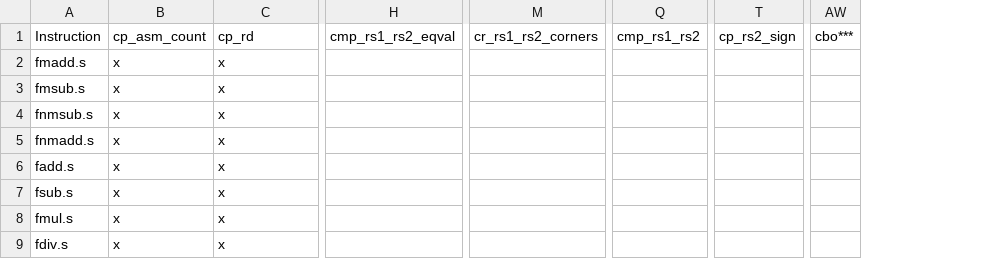
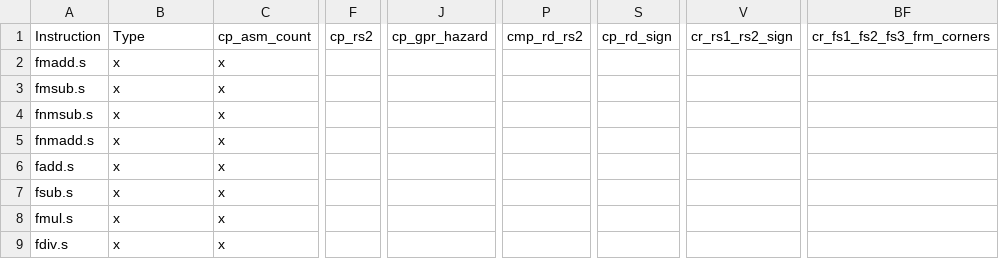
Before and after one commit to openhwgroup/cvw-arch-verif, a CSV file: testplans/RV32F.csv, drawn as a sheet; only a part is shown, gaps mark what is left out; removed rows and columns are numbered as before the commit, all else as after; the diff covers the shown part only; the diff names each change by its address in the sheet, - before the commit and + after, or states it on an @@ line.

```diff
--- a/testplans/RV32F.csv
+++ b/testplans/RV32F.csv
+column F, row 1: cp_rs2
-column H, row 1: cmp_rs1_rs2_eqval
+column J, row 1: cp_gpr_hazard
-column M, row 1: cr_rs1_rs2_corners
+column P, row 1: cmp_rd_rs2
-column Q, row 1: cmp_rs1_rs2
+column S, row 1: cp_rd_sign
-column T, row 1: cp_rs2_sign
+column V, row 1: cr_rs1_rs2_sign
-column AW, row 1: cbo***
+column BF, row 1: cr_fs1_fs2_fs3_frm_corners
-B1: cp_asm_count
+B1: Type
-C1: cp_rd
+C1: cp_asm_count
```
Also changed, not shown: 44 edited cells elsewhere in this file, testplans/RV32D.csv, testplans/RV32Zaamo.csv, 54 other files.
